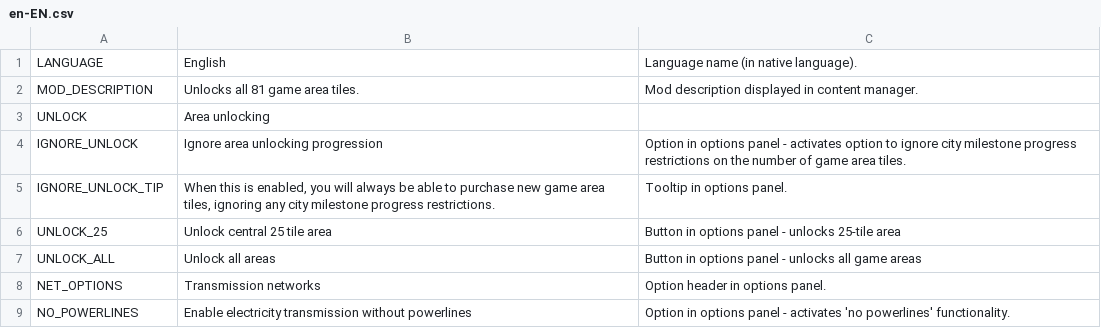
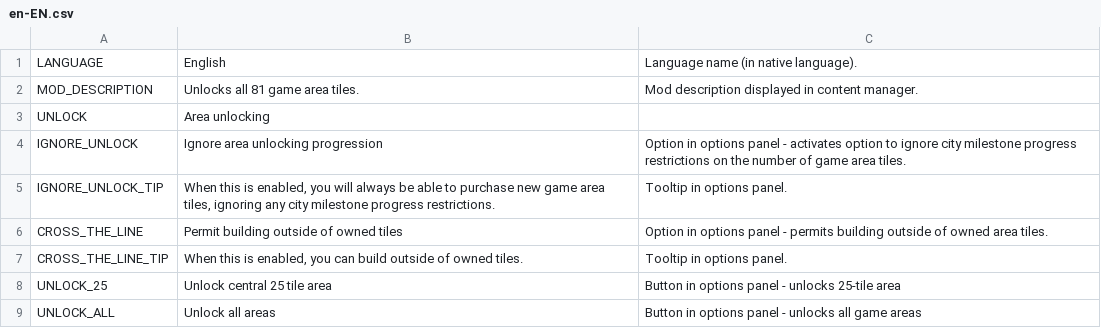
Before and after one commit to algernon-A/EightyOne2, a CSV file: Translations/en-EN.csv, drawn as a sheet; only a part is shown; the shorter side is filled out with more unchanged rows; the diff names each change by its address in the sheet, - before the commit and + after, or states it on an @@ line.

Commit message:
Add option to build outside of owned tiles.

```diff
--- a/Translations/en-EN.csv
+++ b/Translations/en-EN.csv
+row 6: CROSS_THE_LINE | Permit building outside of owned tiles | Option in options panel - permits building outside of owned area tiles.
+row 7: CROSS_THE_LINE_TIP | When this is enabled, you can build outside of owned tiles. | Tooltip in options panel.
```
Also changed, not shown: 4 other files.
